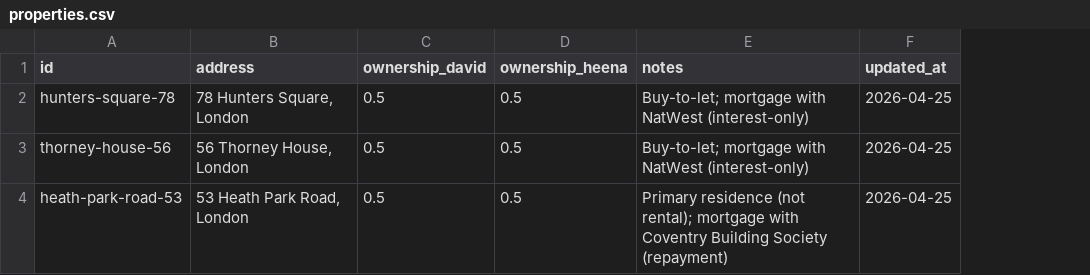
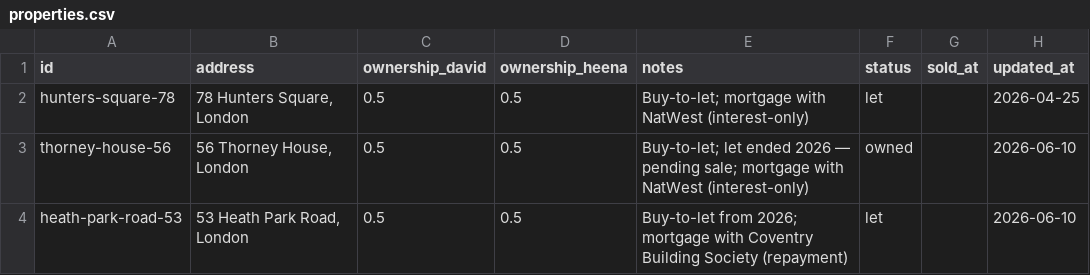
Before and after one commit to morrisondavid/finance-app, a CSV file: properties/properties.csv, drawn as a sheet; addresses are those after the commit; the diff names each change by its address in the sheet, - before the commit and + after, or states it on an @@ line.

```diff
--- a/properties/properties.csv
+++ b/properties/properties.csv
+column F (status), rows 2-4: let | owned | let
+column G (sold_at), empty
-E3 (notes): Buy-to-let; mortgage with…
+E3 (notes): Buy-to-let; let ended 2026 — pending sale; mortgage with…
-H3:H4 (updated_at): 2026-04-25
+H3:H4 (updated_at): 2026-06-10
-E4 (notes): Primary residence (not rental); mortgage with…
+E4 (notes): Buy-to-let from 2026; mortgage with…
```
Also changed, not shown: deadlines/deadlines.csv, debts/debts.csv, 44 other files.
